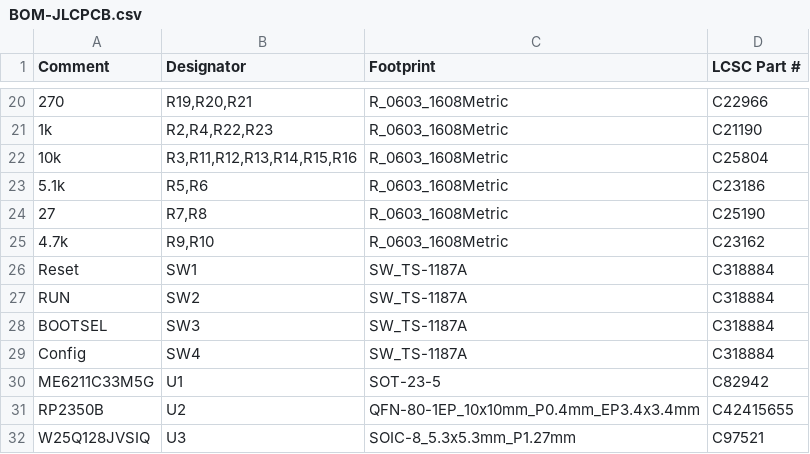
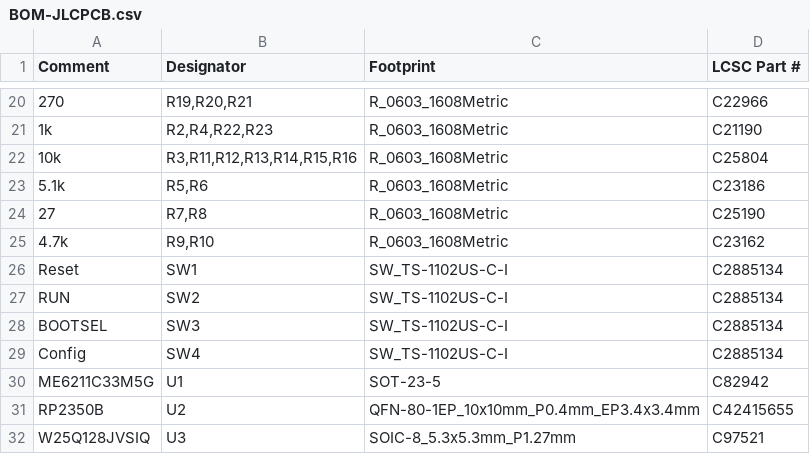
Before and after one commit to timex-sinclair-projects/openspand-smd, a CSV file: card/hardware/fab/BOM-JLCPCB.csv, drawn as a sheet; only a part is shown, gaps mark what is left out; the diff names each change by its address in the sheet, - before the commit and + after, or states it on an @@ line.

```diff
--- a/card/hardware/fab/BOM-JLCPCB.csv
+++ b/card/hardware/fab/BOM-JLCPCB.csv
-C26:C29 (Footprint): SW_TS-1187A
+C26:C29 (Footprint): SW_TS-1102US-C-I
-D26:D29 (LCSC Part #): C318884
+D26:D29 (LCSC Part #): C2885134
```
Also changed, not shown: card/hardware/fab/CPL-JLCPCB.csv, 17 other files.
